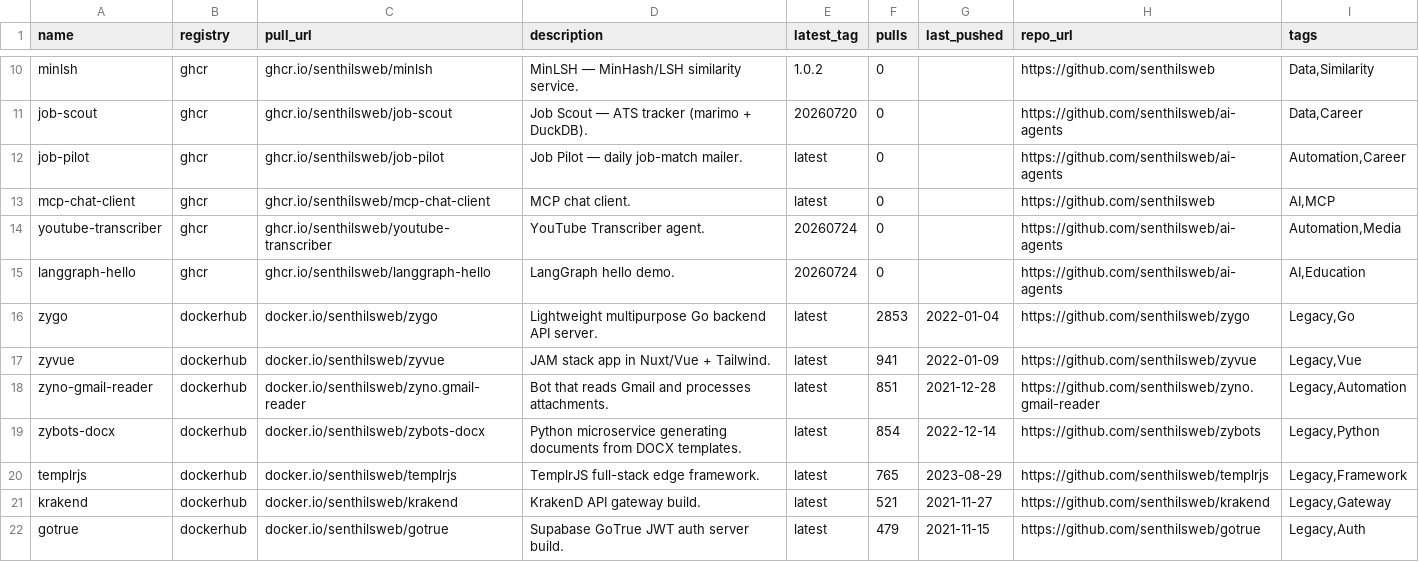
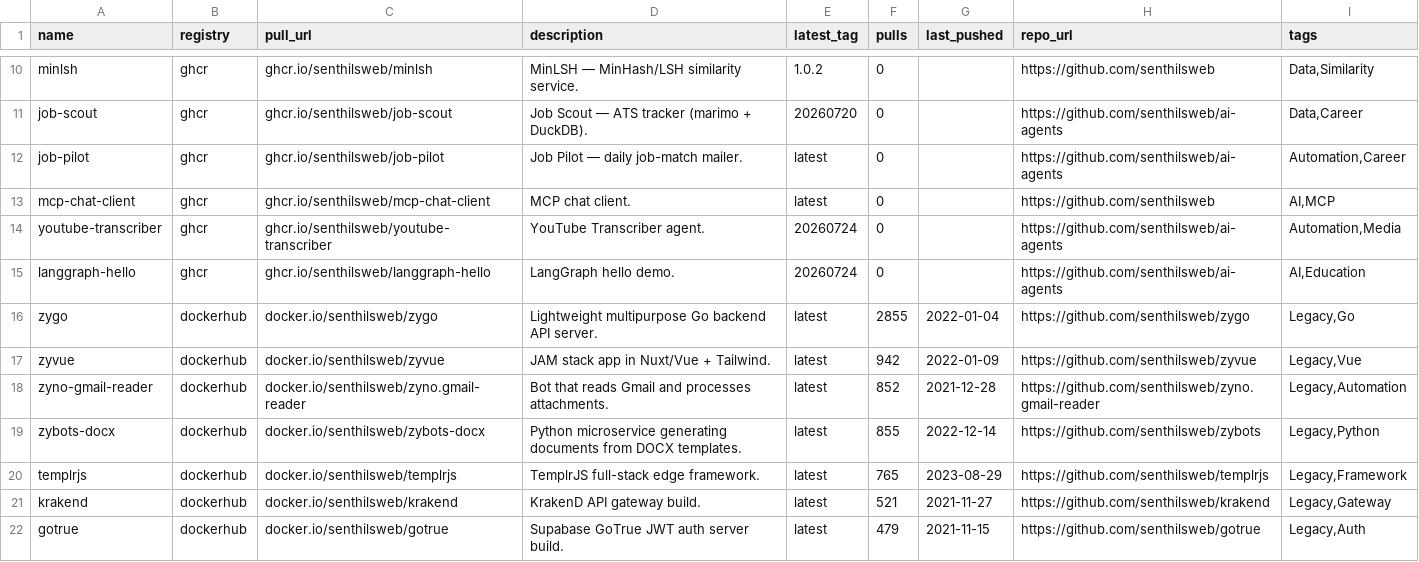
Before and after one commit to senthilsweb/senthilsweb.GitHub.io, a CSV file: data/csv/docker.csv, drawn as a sheet; only a part is shown, gaps mark what is left out.

```diff
--- a/data/csv/docker.csv
+++ b/data/csv/docker.csv
@@ -15,6 +15,6 @@ youtube-transcriber,ghcr,ghcr.io/senthilsweb/youtube-transcriber,YouTube Transcr
 langgraph-hello,ghcr,ghcr.io/senthilsweb/langgraph-hello,LangGraph hello demo.,20260724,0,,https://github.com/senthilsweb/ai-agents,"AI,Education"
-zygo,dockerhub,docker.io/senthilsweb/zygo,Lightweight multipurpose Go backend API server.,latest,2853,2022-01-04,https://github.com/senthilsweb/zygo,"Legacy,Go"
-zyvue,dockerhub,docker.io/senthilsweb/zyvue,JAM stack app in Nuxt/Vue + Tailwind.,latest,941,2022-01-09,https://github.com/senthilsweb/zyvue,"Legacy,Vue"
-zyno-gmail-reader,dockerhub,docker.io/senthilsweb/zyno.gmail-reader,Bot that reads Gmail and processes attachments.,latest,851,2021-12-28,https://github.com/senthilsweb/zyno.gmail-reader,"Legacy,Automation"
-zybots-docx,dockerhub,docker.io/senthilsweb/zybots-docx,Python microservice generating documents from DOCX templates.,latest,854,2022-12-14,https://github.com/senthilsweb/zybots,"Legacy,Python"
+zygo,dockerhub,docker.io/senthilsweb/zygo,Lightweight multipurpose Go backend API server.,latest,2855,2022-01-04,https://github.com/senthilsweb/zygo,"Legacy,Go"
+zyvue,dockerhub,docker.io/senthilsweb/zyvue,JAM stack app in Nuxt/Vue + Tailwind.,latest,942,2022-01-09,https://github.com/senthilsweb/zyvue,"Legacy,Vue"
+zyno-gmail-reader,dockerhub,docker.io/senthilsweb/zyno.gmail-reader,Bot that reads Gmail and processes attachments.,latest,852,2021-12-28,https://github.com/senthilsweb/zyno.gmail-reader,"Legacy,Automation"
+zybots-docx,dockerhub,docker.io/senthilsweb/zybots-docx,Python microservice generating documents from DOCX templates.,latest,855,2022-12-14,https://github.com/senthilsweb/zybots,"Legacy,Python"
 templrjs,dockerhub,docker.io/senthilsweb/templrjs,TemplrJS full-stack edge framework.,latest,765,2023-08-29,https://github.com/senthilsweb/templrjs,"Legacy,Framework"
```
Also changed, not shown: 12 other files.
